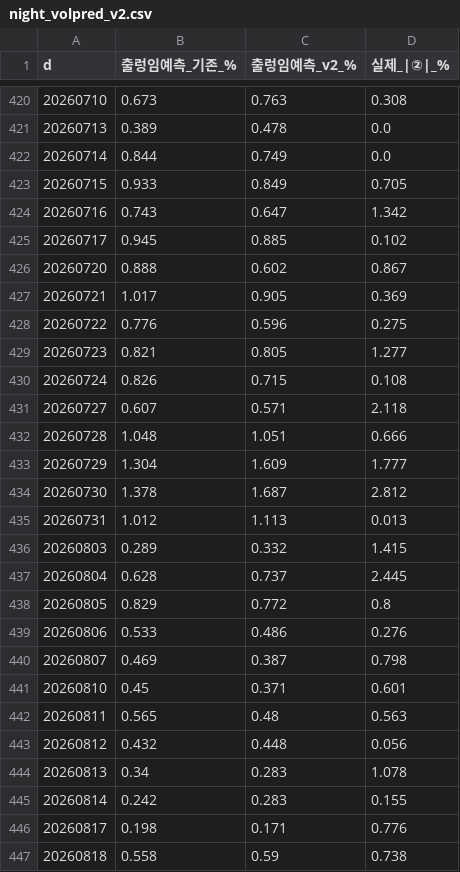
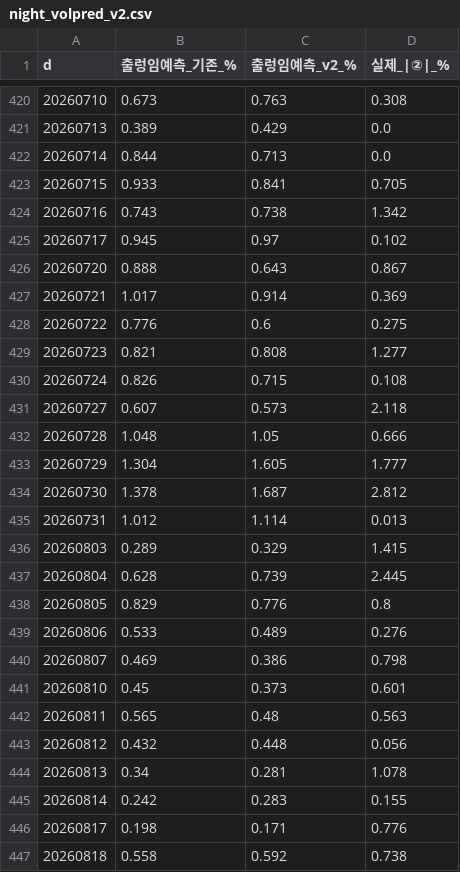
Before and after one commit to redich04011-maker/dash, a CSV file: nasdaq/night_volpred_v2.csv, drawn as a sheet; only a part is shown, gaps mark what is left out; the diff covers the shown part only.

```diff
--- a/nasdaq/night_volpred_v2.csv
+++ b/nasdaq/night_volpred_v2.csv
@@ -420,28 +420,28 @@
 20260710,0.673,0.763,0.308
-20260713,0.389,0.478,0.0
-20260714,0.844,0.749,0.0
-20260715,0.933,0.849,0.705
-20260716,0.743,0.647,1.342
-20260717,0.945,0.885,0.102
-20260720,0.888,0.602,0.867
-20260721,1.017,0.905,0.369
-20260722,0.776,0.596,0.275
-20260723,0.821,0.805,1.277
+20260713,0.389,0.429,0.0
+20260714,0.844,0.713,0.0
+20260715,0.933,0.841,0.705
+20260716,0.743,0.738,1.342
+20260717,0.945,0.97,0.102
+20260720,0.888,0.643,0.867
+20260721,1.017,0.914,0.369
+20260722,0.776,0.6,0.275
+20260723,0.821,0.808,1.277
 20260724,0.826,0.715,0.108
-20260727,0.607,0.571,2.118
-20260728,1.048,1.051,0.666
-20260729,1.304,1.609,1.777
+20260727,0.607,0.573,2.118
+20260728,1.048,1.05,0.666
+20260729,1.304,1.605,1.777
 20260730,1.378,1.687,2.812
-20260731,1.012,1.113,0.013
-20260803,0.289,0.332,1.415
-20260804,0.628,0.737,2.445
-20260805,0.829,0.772,0.8
-20260806,0.533,0.486,0.276
-20260807,0.469,0.387,0.798
-20260810,0.45,0.371,0.601
+20260731,1.012,1.114,0.013
+20260803,0.289,0.329,1.415
+20260804,0.628,0.739,2.445
+20260805,0.829,0.776,0.8
+20260806,0.533,0.489,0.276
+20260807,0.469,0.386,0.798
+20260810,0.45,0.373,0.601
 20260811,0.565,0.48,0.563
 20260812,0.432,0.448,0.056
-20260813,0.34,0.283,1.078
+20260813,0.34,0.281,1.078
 20260814,0.242,0.283,0.155
 20260817,0.198,0.171,0.776
-20260818,0.558,0.59,0.738
+20260818,0.558,0.592,0.738
```
Also changed, not shown: 65 edited cells elsewhere in this file, nasdaq/night_features2.csv.
